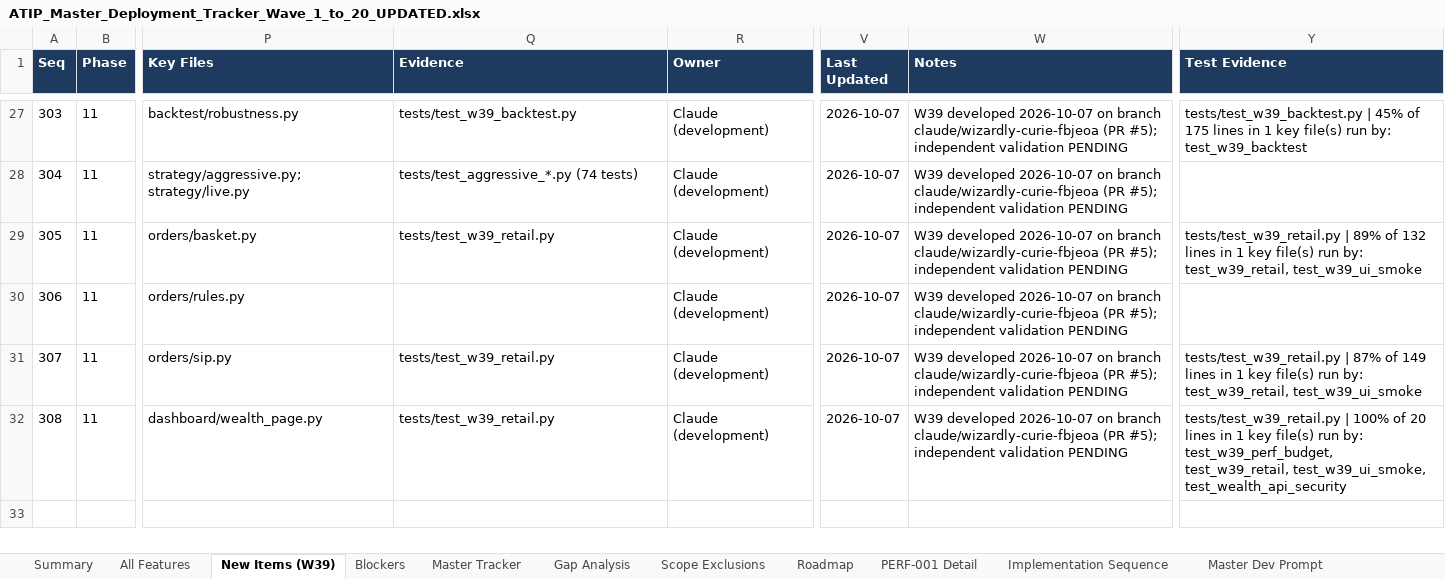
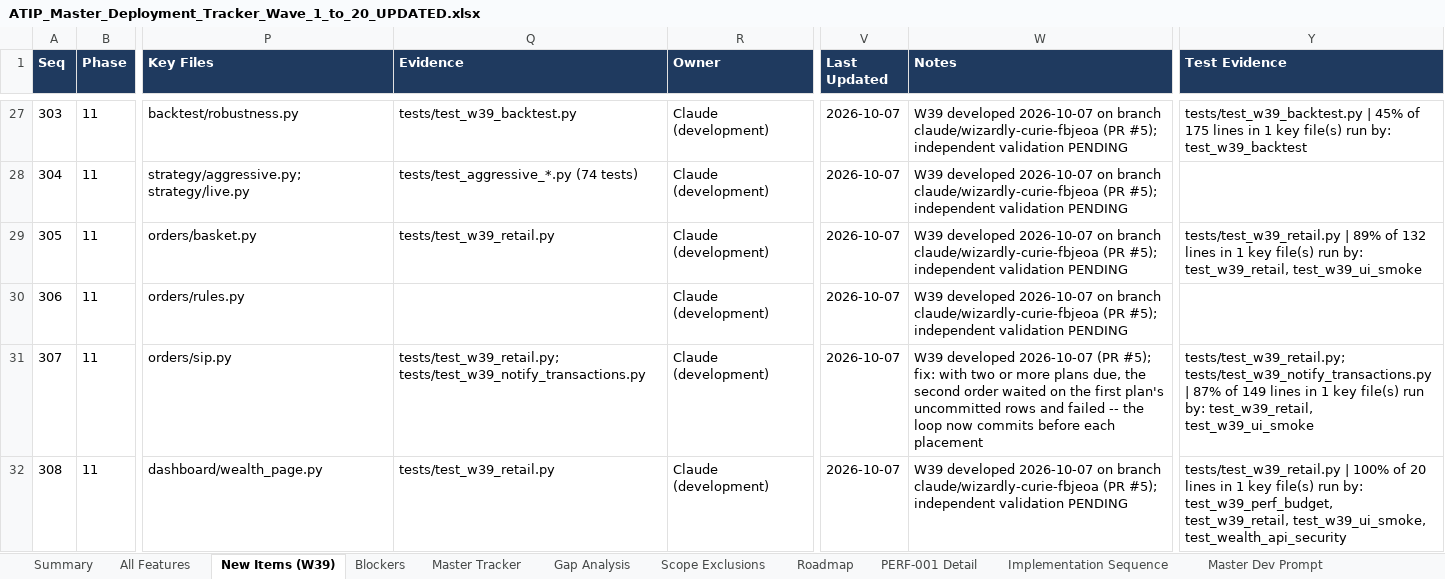
Before and after one commit to sanjaymorankar-debug/ATIP-DEV, an Excel workbook: docs/ATIP_Master_Deployment_Tracker_Wave_1_to_20_UPDATED.xlsx, sheet New Items (W39), drawn as a sheet; only a part is shown, gaps mark what is left out; values as stored, in another font and other column widths than the file's, no borders; the diff names each change by its address in the sheet, - before the commit and + after, or states it on an @@ line.

```diff
--- a/docs/ATIP_Master_Deployment_Tracker_Wave_1_to_20_UPDATED.xlsx (sheet New Items (W39))
+++ b/docs/ATIP_Master_Deployment_Tracker_Wave_1_to_20_UPDATED.xlsx (sheet New Items (W39))
-Q31 (Evidence): tests/test_w39_retail.py
+Q31 (Evidence): tests/test_w39_retail.py; tests/test_w39_notify_transactions.py
-W31 (Notes): …developed 2026-10-07 on branch claude/wizardly-curie-fbjeoa (PR #5); independent validation PENDING
+W31 (Notes): …developed 2026-10-07 (PR #5); fix: with two or more plans due, the second order waited on the first plan's uncommitted rows and failed -- the loop now commits before each placement
-Y31 (Test Evidence): tests/test_w39_retail.py | 87%…
+Y31 (Test Evidence): tests/test_w39_retail.py; tests/test_w39_notify_transactions.py | 87%…
```
Also changed, not shown: sheet All Features, 2 other files.
